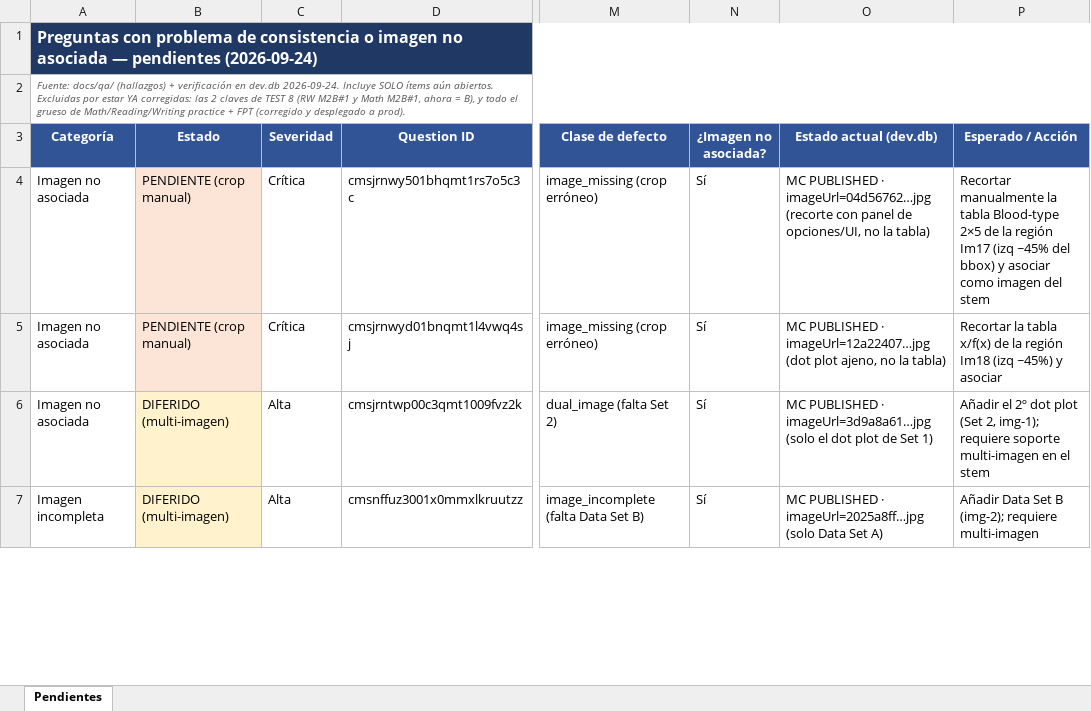
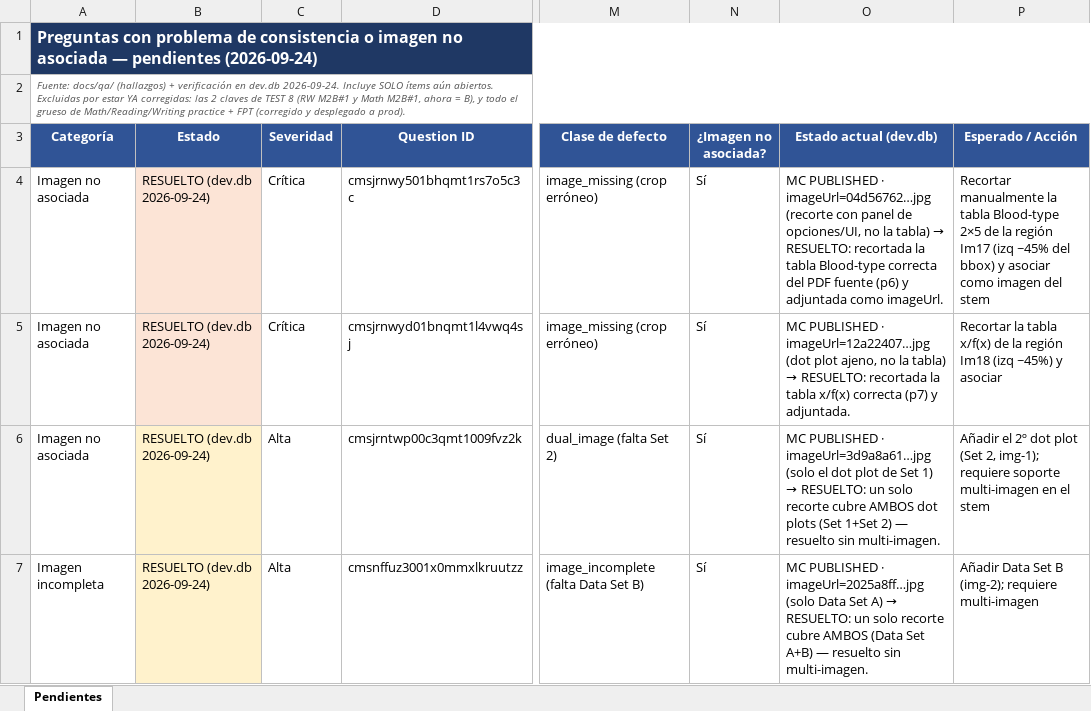
Before and after one commit to ribartra/sat-manager-platform, an Excel workbook: docs/qa/preguntas-pendientes-consistencia.xlsx, sheet Pendientes, drawn as a sheet; only a part is shown, gaps mark what is left out; values as stored, in another font and other column widths than the file's, no borders; the diff covers the shown part only; the diff names each change by its address in the sheet, - before the commit and + after, or states it on an @@ line.

```diff
--- a/docs/qa/preguntas-pendientes-consistencia.xlsx (sheet Pendientes)
+++ b/docs/qa/preguntas-pendientes-consistencia.xlsx (sheet Pendientes)
-B4:B5 (Estado): PENDIENTE (crop manual)
+B4:B5 (Estado): RESUELTO (dev.db 2026-09-24)
@@ O4 (Estado actual (dev.db)): …la tabla) → …la tabla) → RESUELTO: recortada la tabla Blood-type correcta del PDF fuente (p6) y adjuntada como imageUrl. @@
@@ O5 (Estado actual (dev.db)): …la tabla) → …la tabla) → RESUELTO: recortada la tabla x/f(x) correcta (p7) y adjuntada. @@
-B6:B7 (Estado): DIFERIDO (multi-imagen)
+B6:B7 (Estado): RESUELTO (dev.db 2026-09-24)
@@ O6 (Estado actual (dev.db)): …Set 1) → …Set 1) → RESUELTO: un solo recorte cubre AMBOS dot plots (Set 1+Set 2) — resuelto sin multi-imagen. @@
@@ O7 (Estado actual (dev.db)): …Set A) → …Set A) → RESUELTO: un solo recorte cubre AMBOS (Data Set A+B) — resuelto sin multi-imagen. @@
```
Also changed, not shown: 10 edited cells elsewhere in this sheet, 1 other file.
